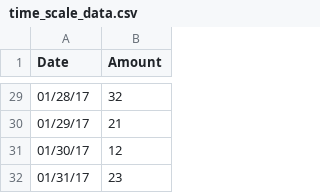
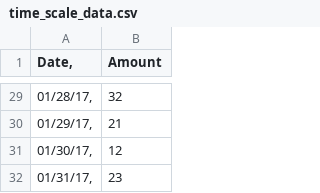
Before and after one commit to Rubberduck93/Rubberduck93, a CSV file: time_scale_data.csv, drawn as a sheet; only a part is shown, gaps mark what is left out; the diff covers the shown part only.

```diff
--- a/time_scale_data.csv
+++ b/time_scale_data.csv
@@ -1 +1 @@
-Date	Amount
+Date,	Amount
@@ -29,4 +29,4 @@ Date	Amount
-01/28/17	32
-01/29/17	21
-01/30/17	12
-01/31/17	23
+01/28/17,	32
+01/29/17,	21
+01/30/17,	12
+01/31/17,	23
```
Also changed, not shown: 27 edited cells elsewhere in this file.
